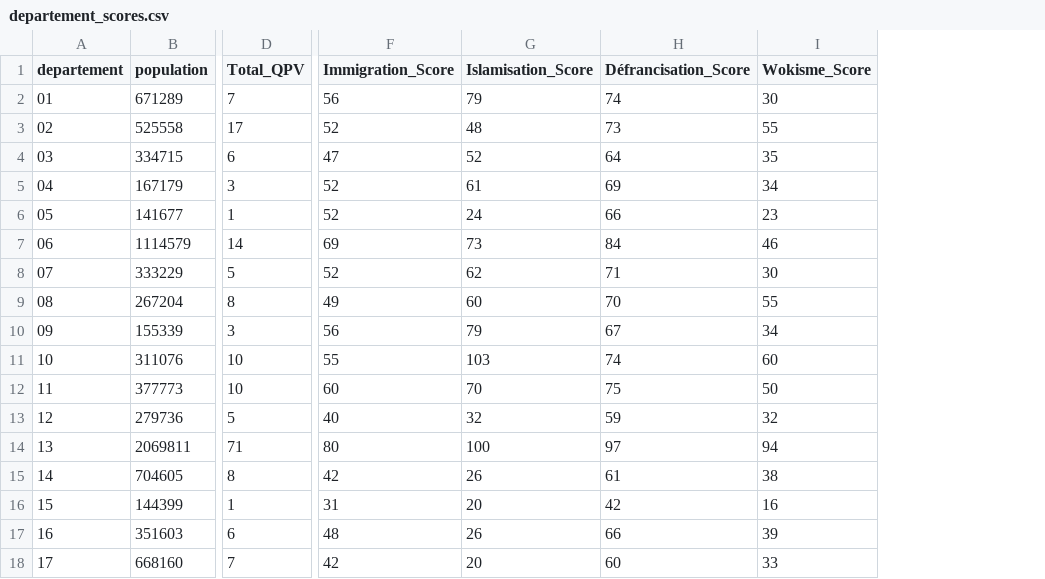
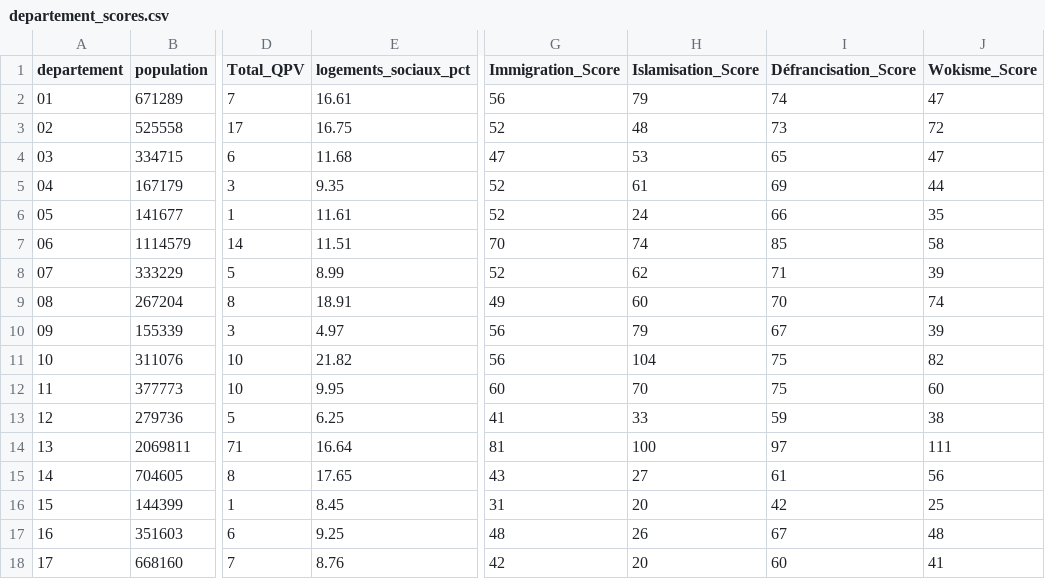
Before and after one commit to RemiG1984/MaFrance, a CSV file: setup/departement_scores.csv, drawn as a sheet; only a part is shown, gaps mark what is left out; addresses are those after the commit; the diff covers the shown part only; the diff names each change by its address in the sheet, - before the commit and + after, or states it on an @@ line.

```diff
--- a/setup/departement_scores.csv
+++ b/setup/departement_scores.csv
+column E (logements_sociaux_pct), rows 2-18: 16.61 | 16.75 | 11.68 | 9.35 | 11.61 | 11.51 | 8.99 | 18.91 | 4.97 | 21.82 | 9.95 | 6.25 | 16.64 | 17.65 | 8.45 | 9.25 | 8.76
-J2 (Wokisme_Score): 30
+J2 (Wokisme_Score): 47
-J3 (Wokisme_Score): 55
+J3 (Wokisme_Score): 72
-H4 (Islamisation_Score): 52
+H4 (Islamisation_Score): 53
-I4 (Défrancisation_Score): 64
+I4 (Défrancisation_Score): 65
-J4 (Wokisme_Score): 35
+J4 (Wokisme_Score): 47
-J5 (Wokisme_Score): 34
+J5 (Wokisme_Score): 44
-J6 (Wokisme_Score): 23
+J6 (Wokisme_Score): 35
-G7 (Immigration_Score): 69
+G7 (Immigration_Score): 70
-H7 (Islamisation_Score): 73
+H7 (Islamisation_Score): 74
-I7 (Défrancisation_Score): 84
+I7 (Défrancisation_Score): 85
-J7 (Wokisme_Score): 46
+J7 (Wokisme_Score): 58
-J8 (Wokisme_Score): 30
+J8 (Wokisme_Score): 39
-J9 (Wokisme_Score): 55
+J9 (Wokisme_Score): 74
-J10 (Wokisme_Score): 34
+J10 (Wokisme_Score): 39
-G11 (Immigration_Score): 55
+G11 (Immigration_Score): 56
-H11 (Islamisation_Score): 103
+H11 (Islamisation_Score): 104
-I11 (Défrancisation_Score): 74
+I11 (Défrancisation_Score): 75
-J11 (Wokisme_Score): 60
+J11 (Wokisme_Score): 82
-J12 (Wokisme_Score): 50
+J12 (Wokisme_Score): 60
-G13 (Immigration_Score): 40
+G13 (Immigration_Score): 41
-H13 (Islamisation_Score): 32
+H13 (Islamisation_Score): 33
-J13 (Wokisme_Score): 32
+J13 (Wokisme_Score): 38
-G14 (Immigration_Score): 80
+G14 (Immigration_Score): 81
-J14 (Wokisme_Score): 94
+J14 (Wokisme_Score): 111
-G15 (Immigration_Score): 42
+G15 (Immigration_Score): 43
-H15 (Islamisation_Score): 26
+H15 (Islamisation_Score): 27
-J15 (Wokisme_Score): 38
+J15 (Wokisme_Score): 56
-J16 (Wokisme_Score): 16
+J16 (Wokisme_Score): 25
-I17 (Défrancisation_Score): 66
+I17 (Défrancisation_Score): 67
-J17 (Wokisme_Score): 39
+J17 (Wokisme_Score): 48
-J18 (Wokisme_Score): 33
+J18 (Wokisme_Score): 41
```
Also changed, not shown: 164 edited cells elsewhere in this file, setup/france_scores.csv, 2 other files.
